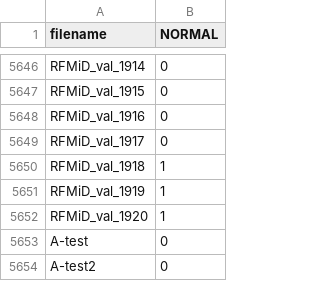
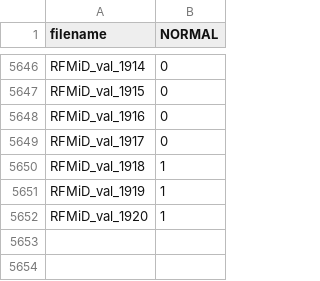
Before and after one commit to TheodoreCouz/DRIP, a CSV file: is_normal.csv, drawn as a sheet; only a part is shown, gaps mark what is left out.

```diff
--- a/is_normal.csv
+++ b/is_normal.csv
@@ -5652,3 +5652 @@ RFMiD_val_1919,1
 RFMiD_val_1920,1
-A-test,0
-A-test2,0
```
Also changed, not shown: disorders.csv, signs.csv.
